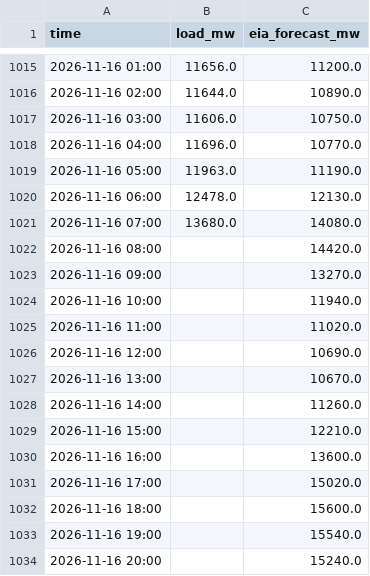
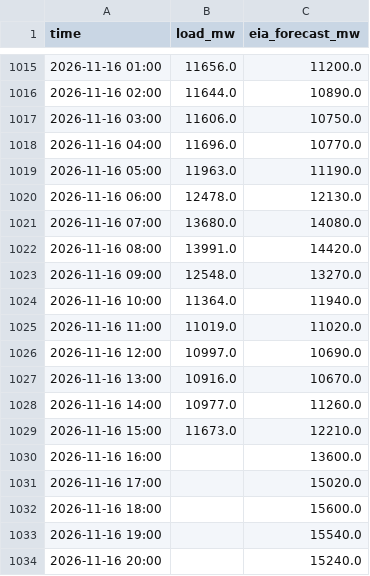
Before and after one commit to cathykam2006/ne-gas-power-pcm, a CSV file: data/live/isone_load.csv, drawn as a sheet; only a part is shown, gaps mark what is left out.

```diff
--- a/data/live/isone_load.csv
+++ b/data/live/isone_load.csv
@@ -1021,10 +1021,10 @@ time,load_mw,eia_forecast_mw
 2026-11-16 07:00,13680.0,14080.0
-2026-11-16 08:00,,14420.0
-2026-11-16 09:00,,13270.0
-2026-11-16 10:00,,11940.0
-2026-11-16 11:00,,11020.0
-2026-11-16 12:00,,10690.0
-2026-11-16 13:00,,10670.0
-2026-11-16 14:00,,11260.0
-2026-11-16 15:00,,12210.0
+2026-11-16 08:00,13991.0,14420.0
+2026-11-16 09:00,12548.0,13270.0
+2026-11-16 10:00,11364.0,11940.0
+2026-11-16 11:00,11019.0,11020.0
+2026-11-16 12:00,10997.0,10690.0
+2026-11-16 13:00,10916.0,10670.0
+2026-11-16 14:00,10977.0,11260.0
+2026-11-16 15:00,11673.0,12210.0
 2026-11-16 16:00,,13600.0
```
Also changed, not shown: data/live/isone_da_lmp.csv, data/live/nymex_strip.csv, 8 other files.
